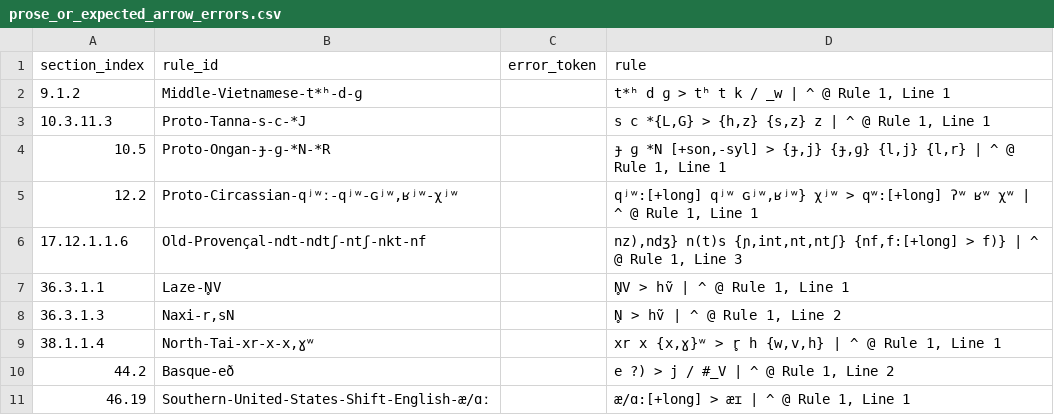
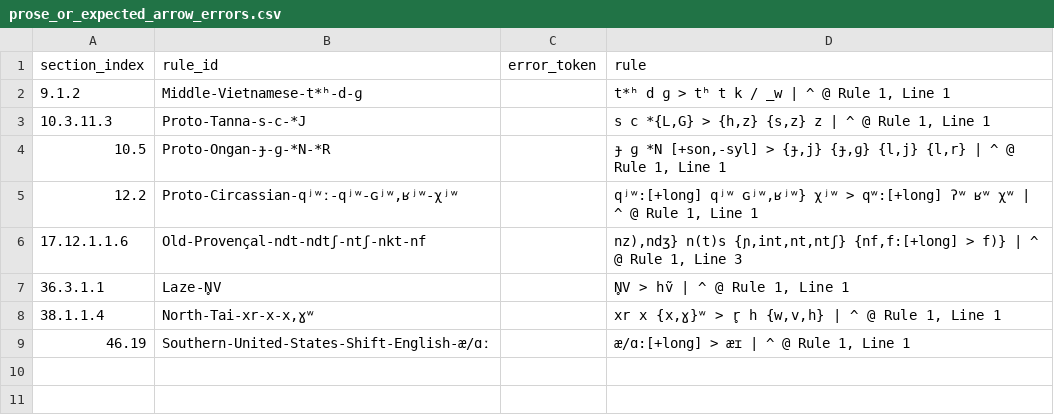
Before and after one commit to Pappa/conlanger, a CSV file: .scratch/rule-index/inventory/error_clusters/prose_or_expected_arrow_errors.csv, drawn as a sheet.

```diff
--- a/.scratch/rule-index/inventory/error_clusters/prose_or_expected_arrow_errors.csv
+++ b/.scratch/rule-index/inventory/error_clusters/prose_or_expected_arrow_errors.csv
@@ -7,5 +7,3 @@ section_index,rule_id,error_token,rule
 36.3.1.1,Laze-N̥V,,"N̥V > hṽ | ^ @ Rule 1, Line 1"
-36.3.1.3,"Naxi-r,sN",,"N̥ > hṽ | ^ @ Rule 1, Line 2"
 38.1.1.4,"North-Tai-xr-x-x,ɣʷ",,"xr x {x,ɣ}ʷ > r̥ h {w,v,h} | ^ @ Rule 1, Line 1"
-44.2,Basque-eð,,"e ?) > j / #_V | ^ @ Rule 1, Line 2"
 46.19,Southern-United-States-Shift-English-æ/ɑː,,"æ/ɑ:[+long] > æɪ | ^ @ Rule 1, Line 1"
```
Also changed, not shown: .scratch/rule-index/inventory/error_clusters/expected_ipa_errors.csv, .scratch/rule-index/inventory/error_clusters/expected_underscore_errors.csv, 5 other files.
